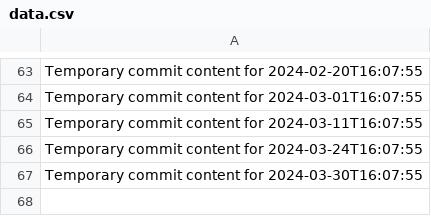
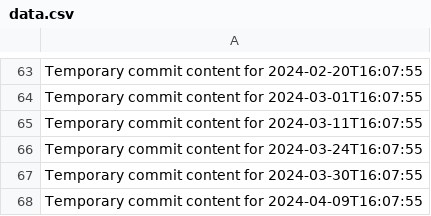
Before and after one commit to Andreiij/beta-718-q, a CSV file: data.csv, drawn as a sheet; only a part is shown, gaps mark what is left out; the diff names each change by its address in the sheet, - before the commit and + after, or states it on an @@ line.

```diff
--- a/data.csv
+++ b/data.csv
+row 68: Temporary commit content for 2024-04-09T16:07:55
```
